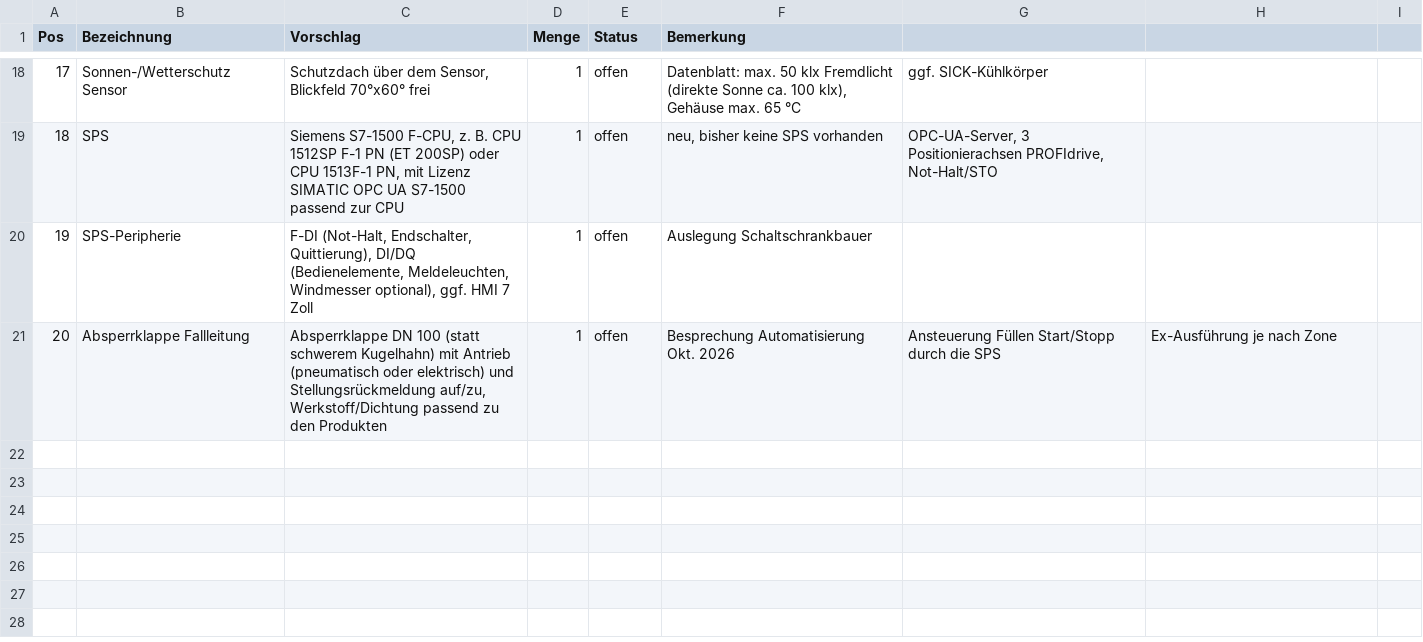
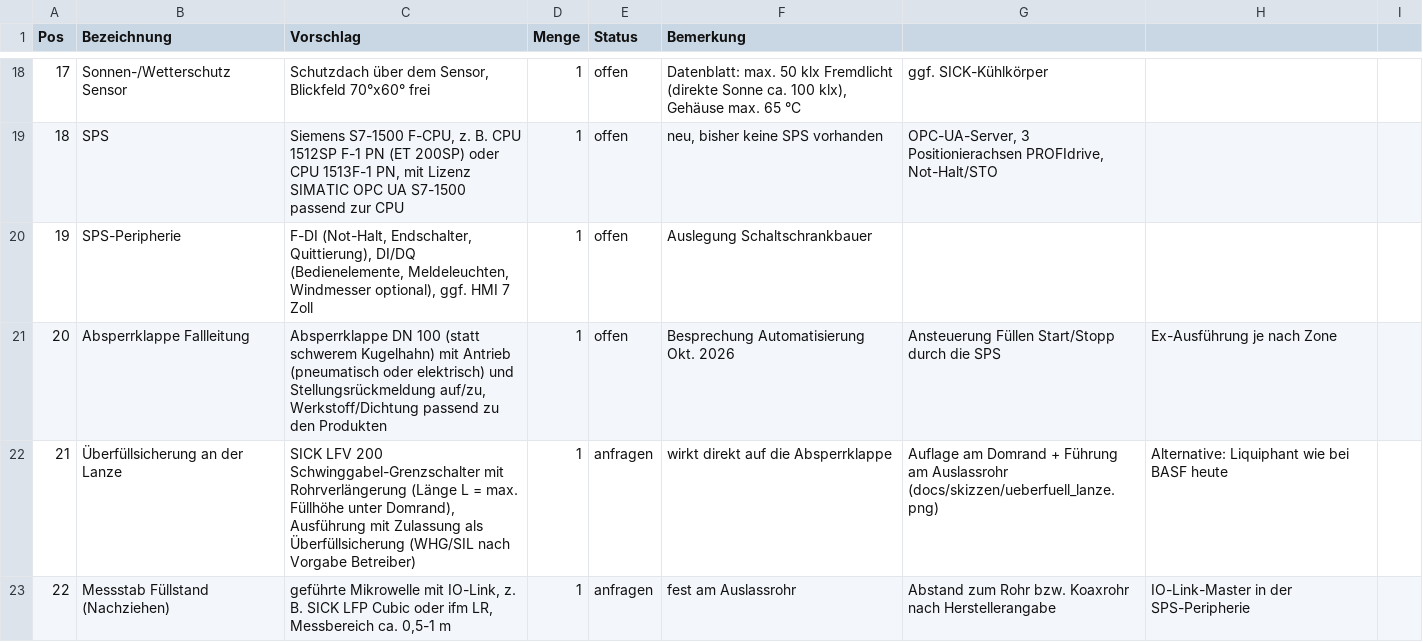
Before and after one commit to aracon30/autonomer-verladearm, a CSV file: hardware/stueckliste.csv, drawn as a sheet; only a part is shown, gaps mark what is left out; the diff names each change by its address in the sheet, - before the commit and + after, or states it on an @@ line.

```diff
--- a/hardware/stueckliste.csv
+++ b/hardware/stueckliste.csv
+row 22: 21 | Überfüllsicherung an der Lanze | SICK LFV 200 Schwinggabel-Grenzschalter mit Rohrverlängerung (Länge L = max. Füllhöhe unter Domrand), Ausführung mit Zulassung als Überfüllsicherung (WHG/SIL nach Vorgabe Betreiber) | 1 | anfragen | wirkt direkt auf die Absperrklappe | Auflage am Domrand + Führung am Auslassrohr (docs/skizzen/ueberfuell_lanze.png) | Alternative: Liquiphant wie bei BASF heute
+row 23: 22 | Messstab Füllstand (Nachziehen) | geführte Mikrowelle mit IO-Link, z. B. SICK LFP Cubic oder ifm LR, Messbereich ca. 0,5-1 m | 1 | anfragen | fest am Auslassrohr | Abstand zum Rohr bzw. Koaxrohr nach Herstellerangabe | IO-Link-Master in der SPS-Peripherie
```
Also changed, not shown: 1 other file.
